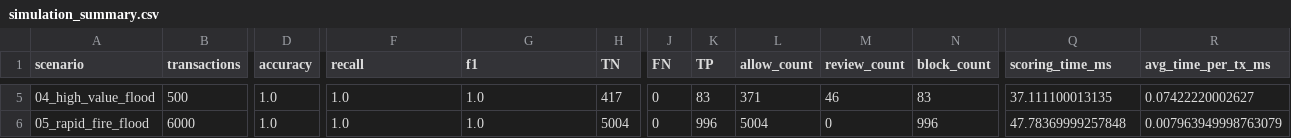
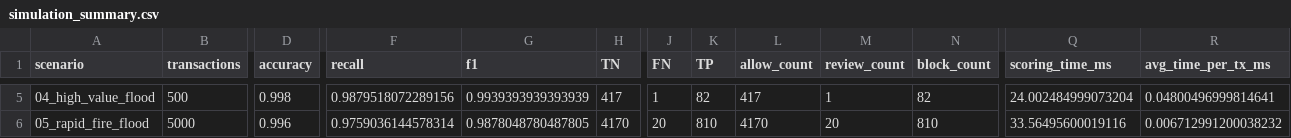
Before and after one commit to tahermatbouly/Credit-Card-Fraud-Detection, a CSV file: output/simulation/simulation_summary.csv, drawn as a sheet; only a part is shown, gaps mark what is left out; the diff covers the shown part only; the diff names each change by its address in the sheet, - before the commit and + after, or states it on an @@ line.

```diff
--- a/output/simulation/simulation_summary.csv
+++ b/output/simulation/simulation_summary.csv
-D5 (accuracy): 1.0
+D5 (accuracy): 0.998
-F5 (recall): 1.0
+F5 (recall): 0.9879518072289156
-G5 (f1): 1.0
+G5 (f1): 0.9939393939393939
-J5 (FN): 0
+J5 (FN): 1
-K5 (TP): 83
+K5 (TP): 82
-L5 (allow_count): 371
+L5 (allow_count): 417
-M5 (review_count): 46
+M5 (review_count): 1
-N5 (block_count): 83
+N5 (block_count): 82
-Q5 (scoring_time_ms): 37.111100013135
+Q5 (scoring_time_ms): 24.002484999073204
-R5 (avg_time_per_tx_ms): 0.07422220002627
+R5 (avg_time_per_tx_ms): 0.04800496999814641
-B6 (transactions): 6000
+B6 (transactions): 5000
-D6 (accuracy): 1.0
+D6 (accuracy): 0.996
-F6 (recall): 1.0
+F6 (recall): 0.9759036144578314
-G6 (f1): 1.0
+G6 (f1): 0.9878048780487805
-H6 (TN): 5004
+H6 (TN): 4170
-J6 (FN): 0
+J6 (FN): 20
-K6 (TP): 996
+K6 (TP): 810
-L6 (allow_count): 5004
+L6 (allow_count): 4170
-M6 (review_count): 0
+M6 (review_count): 20
-N6 (block_count): 996
+N6 (block_count): 810
-Q6 (scoring_time_ms): 47.78369999257848
+Q6 (scoring_time_ms): 33.56495600019116
-R6 (avg_time_per_tx_ms): 0.007963949998763079
+R6 (avg_time_per_tx_ms): 0.006712991200038232
```
Also changed, not shown: 68 edited cells elsewhere in this file, output/models/model_results.csv, 8 other files.
